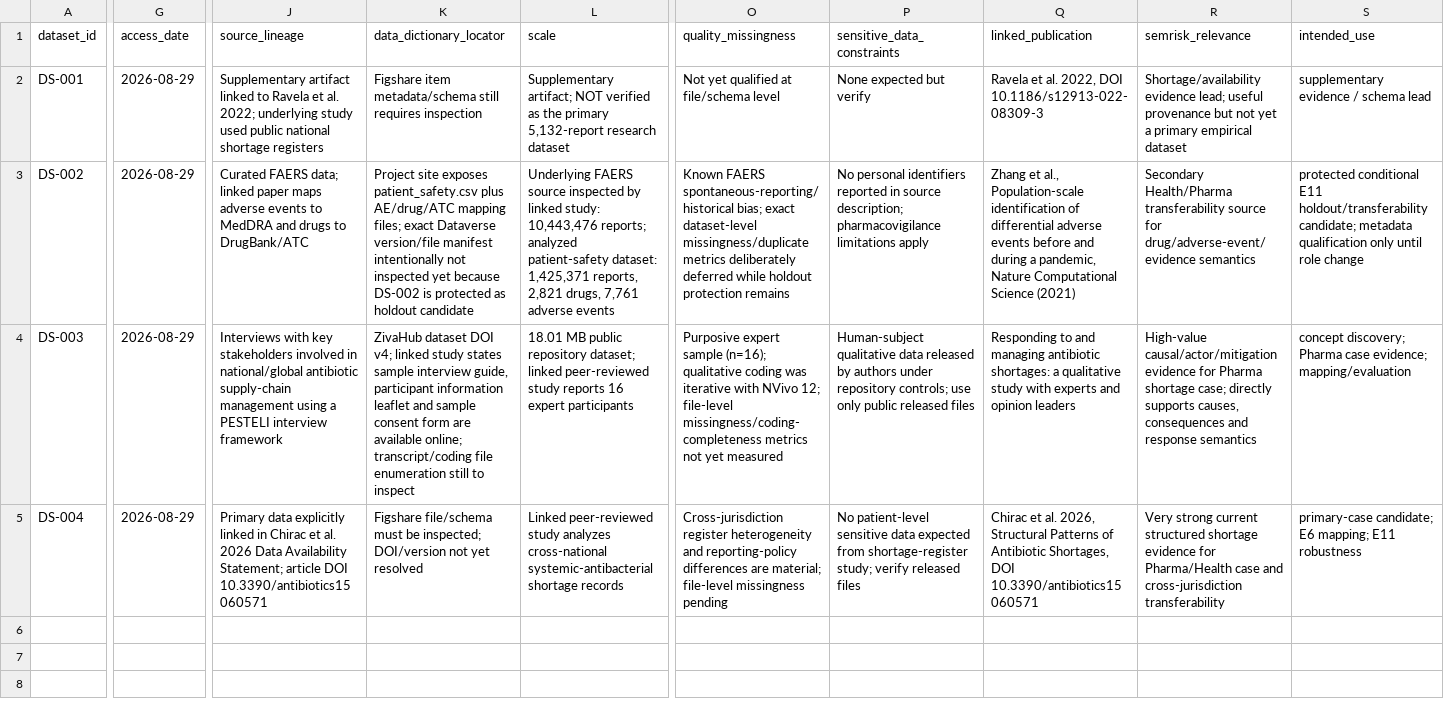
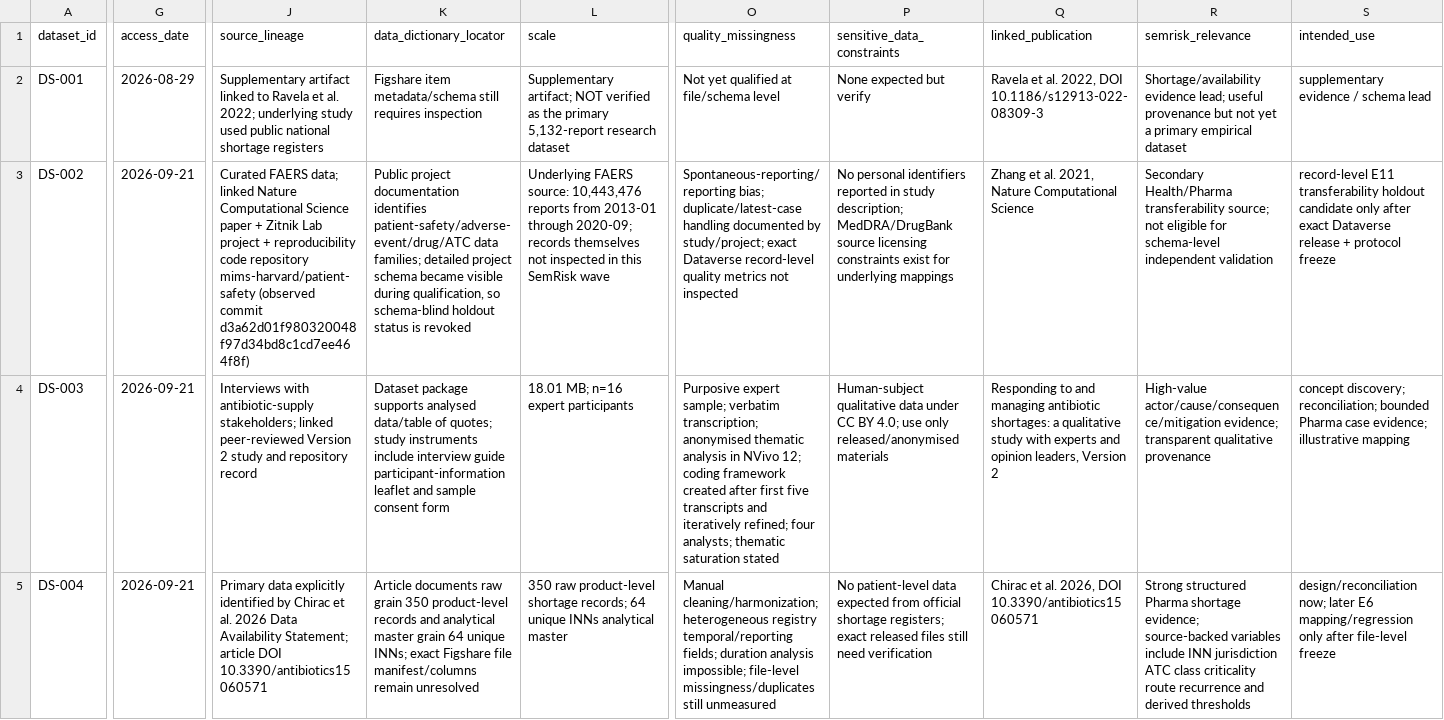
Before and after one commit to ArazSaieArasi3/SemRisk, a CSV file: datasets/dataset-registry.csv, drawn as a sheet; only a part is shown, gaps mark what is left out; the diff covers the shown part only; the diff names each change by its address in the sheet, - before the commit and + after, or states it on an @@ line.

Commit message:
W1 data: refine DS-002 DS-003 DS-004 qualification

```diff
--- a/datasets/dataset-registry.csv
+++ b/datasets/dataset-registry.csv
-G3:G5 (access_date): 2026-08-29
+G3:G5 (access_date): 2026-09-21
-J3 (source_lineage): …data; linked paper maps adverse events to MedDRA and drugs to DrugBank/ATC
+J3 (source_lineage): …data; linked Nature Computational Science paper + Zitnik Lab project + reproducibility code repository mims-harvard/patient-safety (observed commit d3a62d01f980320048f97d34bd8c1cd7ee464f8f)
-K3 (data_dictionary_locator): Project site exposes patient_safety.csv plus AE/drug/ATC mapping files; exact Dataverse version/file manifest intentionally not inspected yet because DS-002 is protected as holdout candidate
+K3 (data_dictionary_locator): Public project documentation identifies patient-safety/adverse-event/drug/ATC data families; detailed project schema became visible during qualification, so schema-blind holdout status is revoked
-L3 (scale): Underlying FAERS source inspected by linked study: 10,443,476 reports; analyzed patient-safety dataset: 1,425,371 reports, 2,821 drugs, 7,761 adverse events
+L3 (scale): Underlying FAERS source: 10,443,476 reports from 2013-01 through 2020-09; records themselves not inspected in this SemRisk wave
-O3 (quality_missingness): Known FAERS spontaneous-reporting/historical bias; exact dataset-level missingness/duplicate metrics deliberately deferred while holdout protection remains
+O3 (quality_missingness): Spontaneous-reporting/reporting bias; duplicate/latest-case handling documented by study/project; exact Dataverse record-level quality metrics not inspected
-P3 (sensitive_data_constraints): …reported in source description; pharmacovigilance limitations apply
+P3 (sensitive_data_constraints): …reported in study description; MedDRA/DrugBank source licensing constraints exist for underlying mappings
-Q3 (linked_publication): Zhang et al., Population-scale identification of differential adverse events before and during a pandemic, Nature Computational Science (2021)
+Q3 (linked_publication): Zhang et al. 2021, Nature Computational Science
-R3 (semrisk_relevance): …Health/Pharma transferability source for drug/adverse-event/evidence semantics
+R3 (semrisk_relevance): …Health/Pharma transferability source; not eligible for schema-level independent validation
-S3 (intended_use): protected conditional E11 holdout/transferability candidate; metadata qualification only until role change
+S3 (intended_use): record-level E11 transferability holdout candidate only after exact Dataverse release + protocol freeze
-J4 (source_lineage): Interviews with key stakeholders involved in national/global antibiotic supply-chain management using a PESTELI interview framework
+J4 (source_lineage): Interviews with antibiotic-supply stakeholders; linked peer-reviewed Version 2 study and repository record
-K4 (data_dictionary_locator): ZivaHub dataset DOI v4; linked study states sample interview guide, participant information leaflet and sample consent form are available online; transcript/coding file enumeration still to inspect
+K4 (data_dictionary_locator): Dataset package supports analysed data/table of quotes; study instruments include interview guide participant-information leaflet and sample consent form
-L4 (scale): 18.01 MB public repository dataset; linked peer-reviewed study reports 16 expert participants
+L4 (scale): 18.01 MB; n=16 expert participants
-O4 (quality_missingness): Purposive expert sample (n=16); qualitative coding was iterative with NVivo 12; file-level missingness/coding-completeness metrics not yet measured
+O4 (quality_missingness): Purposive expert sample; verbatim transcription; anonymised thematic analysis in NVivo 12; coding framework created after first five transcripts and iteratively refined; four analysts; thematic saturation stated
-P4 (sensitive_data_constraints): …qualitative data released by authors under repository controls; use only public released files
+P4 (sensitive_data_constraints): …qualitative data under CC BY 4.0; use only released/anonymised materials
-Q4 (linked_publication): …and opinion leaders
+Q4 (linked_publication): …and opinion leaders, Version 2
-R4 (semrisk_relevance): High-value causal/actor/mitigation evidence for Pharma shortage case; directly supports causes, consequences and response semantics
+R4 (semrisk_relevance): High-value actor/cause/consequence/mitigation evidence; transparent qualitative provenance
-S4 (intended_use): concept discovery; Pharma case evidence; mapping/evaluation
+S4 (intended_use): concept discovery; reconciliation; bounded Pharma case evidence; illustrative mapping
-J5 (source_lineage): …data explicitly linked in Chirac et…
+J5 (source_lineage): …data explicitly identified by Chirac et…
-K5 (data_dictionary_locator): Figshare file/schema must be inspected; DOI/version not yet resolved
+K5 (data_dictionary_locator): Article documents raw grain 350 product-level records and analytical master grain 64 unique INNs; exact Figshare file manifest/columns remain unresolved
-L5 (scale): Linked peer-reviewed study analyzes cross-national systemic-antibacterial shortage records
+L5 (scale): 350 raw product-level shortage records; 64 unique INNs analytical master
-O5 (quality_missingness): Cross-jurisdiction register heterogeneity and reporting-policy differences are material; file-level missingness pending
+O5 (quality_missingness): Manual cleaning/harmonization; heterogeneous registry temporal/reporting fields; duration analysis impossible; file-level missingness/duplicates still unmeasured
-P5 (sensitive_data_constraints): No patient-level sensitive data expected from shortage-register study; verify released files
+P5 (sensitive_data_constraints): No patient-level data expected from official shortage registers; exact released files still need verification
-Q5 (linked_publication): …al. 2026, Structural Patterns of Antibiotic Shortages, DOI 10.3390/antibiotics15060571
+Q5 (linked_publication): …al. 2026, DOI 10.3390/antibiotics15060571
-R5 (semrisk_relevance): Very strong current structured shortage evidence for Pharma/Health case and cross-jurisdiction transferability
+R5 (semrisk_relevance): Strong structured Pharma shortage evidence; source-backed variables include INN jurisdiction ATC class criticality route recurrence and derived thresholds
-S5 (intended_use): primary-case candidate; E6 mapping; E11 robustness
+S5 (intended_use): design/reconciliation now; later E6 mapping/regression only after file-level freeze
```
Also changed, not shown: 14 edited cells elsewhere in this file.
